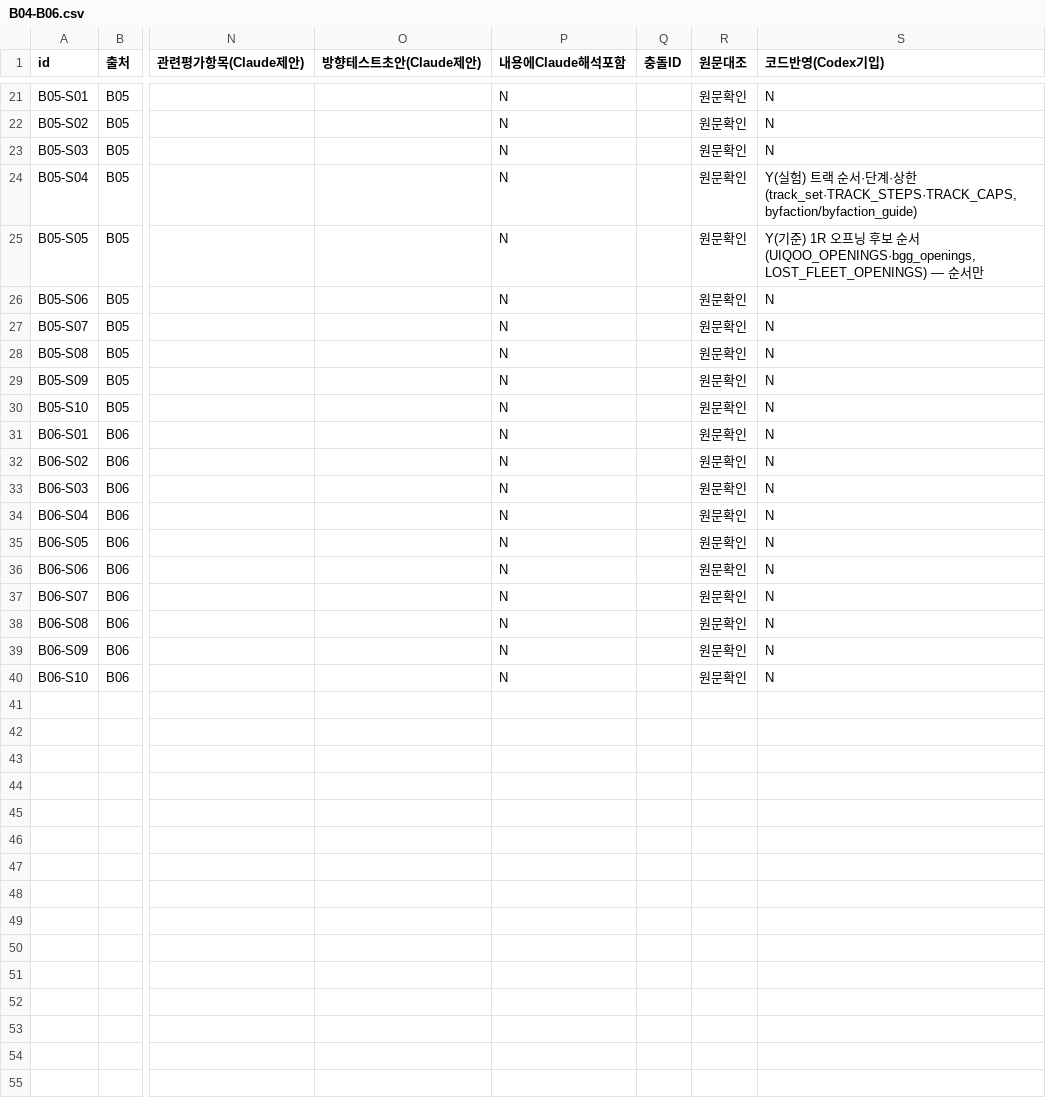
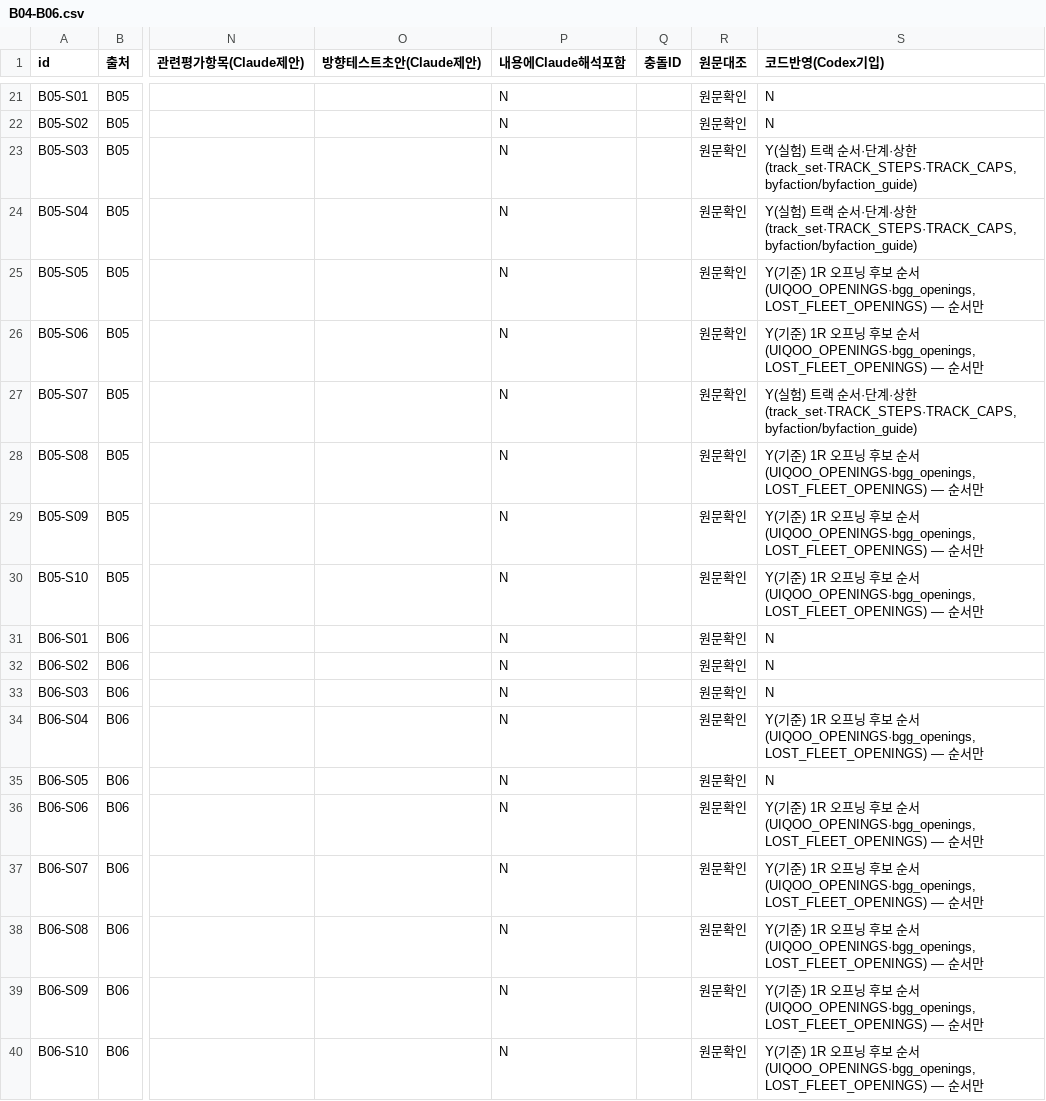
Before and after one commit to Meosik/boardgame-gaia, a CSV file: gaia-rl/research/strategy/claims-new/B04-B06.csv, drawn as a sheet; only a part is shown, gaps mark what is left out; the diff covers the shown part only; the diff names each change by its address in the sheet, - before the commit and + after, or states it on an @@ line.

```diff
--- a/gaia-rl/research/strategy/claims-new/B04-B06.csv
+++ b/gaia-rl/research/strategy/claims-new/B04-B06.csv
-S23 (코드반영(Codex기입)): N
+S23 (코드반영(Codex기입)): Y(실험) 트랙 순서·단계·상한(track_set·TRACK_STEPS·TRACK_CAPS, byfaction/byfaction_guide)
-S26 (코드반영(Codex기입)): N
+S26 (코드반영(Codex기입)): Y(기준) 1R 오프닝 후보 순서(UIQOO_OPENINGS·bgg_openings, LOST_FLEET_OPENINGS) — 순서만
-S27 (코드반영(Codex기입)): N
+S27 (코드반영(Codex기입)): Y(실험) 트랙 순서·단계·상한(track_set·TRACK_STEPS·TRACK_CAPS, byfaction/byfaction_guide)
-S28:S30 (코드반영(Codex기입)): N
+S28:S30 (코드반영(Codex기입)): Y(기준) 1R 오프닝 후보 순서(UIQOO_OPENINGS·bgg_openings, LOST_FLEET_OPENINGS) — 순서만
-S34 (코드반영(Codex기입)): N
+S34 (코드반영(Codex기입)): Y(기준) 1R 오프닝 후보 순서(UIQOO_OPENINGS·bgg_openings, LOST_FLEET_OPENINGS) — 순서만
-S36:S40 (코드반영(Codex기입)): N
+S36:S40 (코드반영(Codex기입)): Y(기준) 1R 오프닝 후보 순서(UIQOO_OPENINGS·bgg_openings, LOST_FLEET_OPENINGS) — 순서만
```
Also changed, not shown: 7 edited cells elsewhere in this file, gaia-rl/research/strategy/claims-new/B10-B12.csv, gaia-rl/research/strategy/claims-new/PG05.csv, 13 other files.
